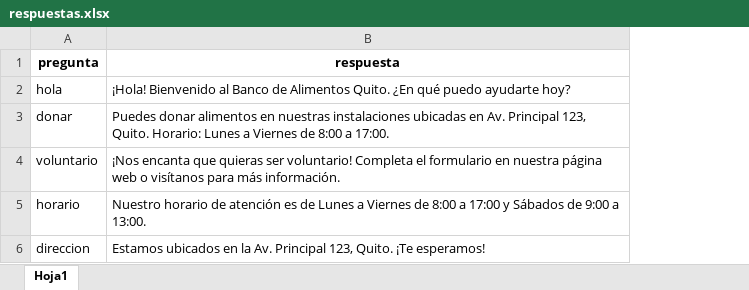
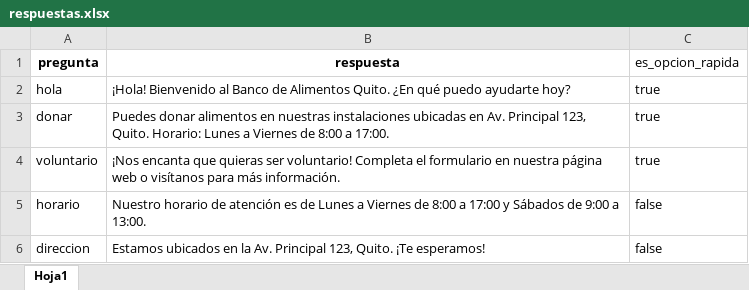
Before and after one commit to Kevin-Chiguano/Proyecto-alimentos, an Excel workbook: FrontReact/public/respuestas.xlsx, sheet Hoja1, drawn as a sheet; values as stored, in another font and other column widths than the file's, no borders; the diff names each change by its address in the sheet, - before the commit and + after, or states it on an @@ line.

```diff
--- a/FrontReact/public/respuestas.xlsx (sheet Hoja1)
+++ b/FrontReact/public/respuestas.xlsx (sheet Hoja1)
+column C (es_opcion_rapida), rows 2-6: true | true | true | false | false
```
Also changed, not shown: 4 other files.
